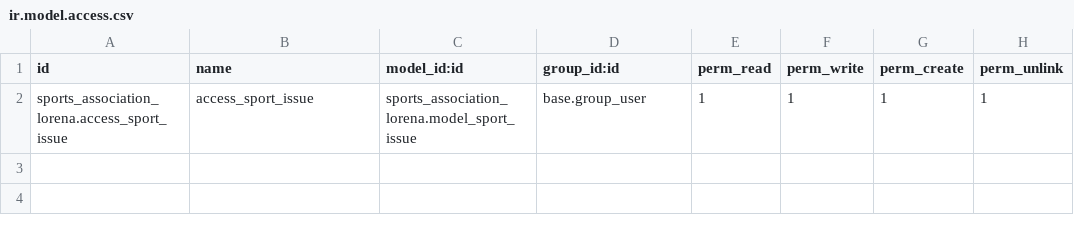
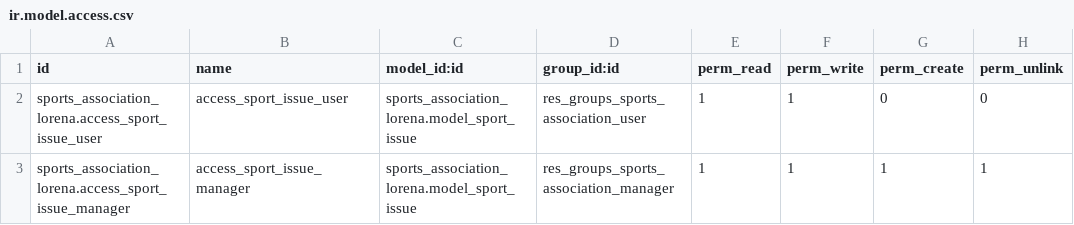
Before and after one commit to nachoserra-domatix/cursoaeodoo2024, a CSV file: sports_association_lorena/security/ir.model.access.csv, drawn as a sheet.

```diff
--- a/sports_association_lorena/security/ir.model.access.csv
+++ b/sports_association_lorena/security/ir.model.access.csv
@@ -1,2 +1,3 @@
 id,name,model_id:id,group_id:id,perm_read,perm_write,perm_create,perm_unlink
-sports_association_lorena.access_sport_issue,access_sport_issue,sports_association_lorena.model_sport_issue,base.group_user,1,1,1,1
+sports_association_lorena.access_sport_issue_user,access_sport_issue_user,sports_association_lorena.model_sport_issue,res_groups_sports_association_user,1,1,0,0
+sports_association_lorena.access_sport_issue_manager,access_sport_issue_manager,sports_association_lorena.model_sport_issue,res_groups_sports_association_manager,1,1,1,1
```
Also changed, not shown: 8 other files.
